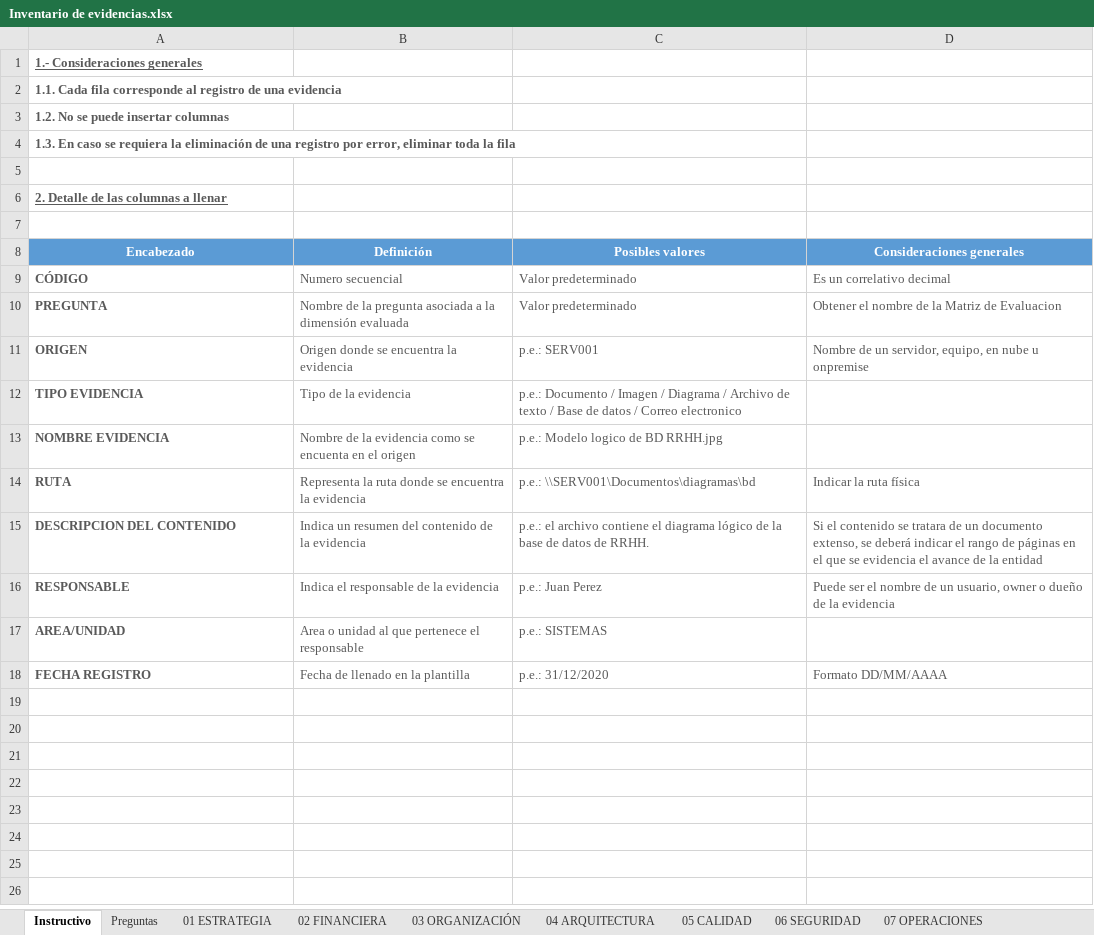
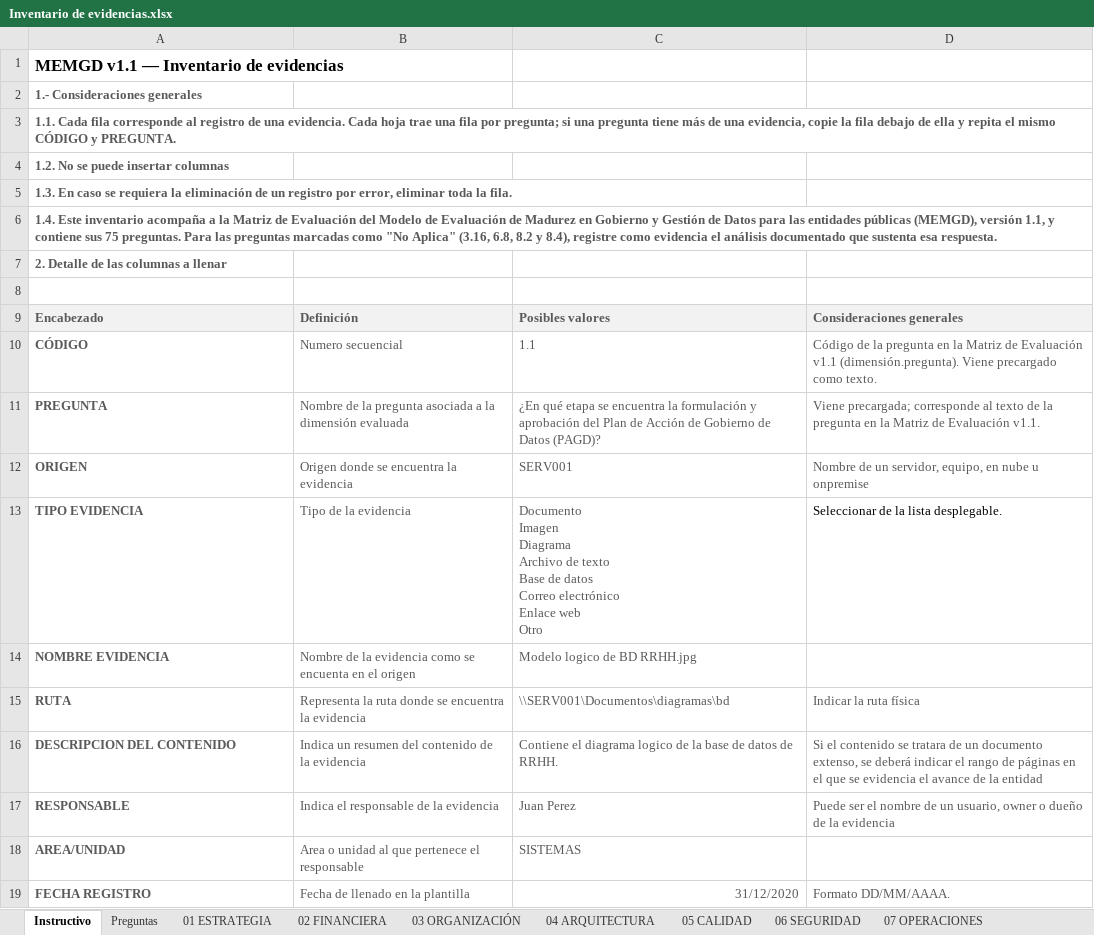
Before and after one commit to HilmerJos/gobierno-de-datos, an Excel workbook: sgd_sistema/backend/templates/Inventario de evidencias.xlsx, sheet Instructivo, drawn as a sheet; values as stored, in another font and other column widths than the file's, no borders; addresses are those after the commit; ↵ is a line break in a cell; the diff names each change by its address in the sheet, - before the commit and + after, or states it on an @@ line.

Commit message:
feat: implementar modulo de usuarios y roles, autenticacion, catalogo MEMGD y optimizaciones en interfaz

```diff
--- a/sgd_sistema/backend/templates/Inventario de evidencias.xlsx (sheet Instructivo)
+++ b/sgd_sistema/backend/templates/Inventario de evidencias.xlsx (sheet Instructivo)
+row 1: MEMGD v1.1 — Inventario de evidencias
-A2 underline: on
+A2 underline: off
-A3: …de una evidencia
+A3: …de una evidencia. Cada hoja trae una fila por pregunta; si una pregunta tiene más de una evidencia, copie la fila debajo de ella y repita el mismo CÓDIGO y PREGUNTA.
-A5: …eliminación de una registro por error, eliminar toda la fila
+A5: …eliminación de un registro por error, eliminar toda la fila.
-A6: (empty)
+A6: 1.4. Este inventario acompaña a la Matriz de Evaluación del Modelo de Evaluación de Madurez en Gobierno y Gestión de Datos para las entidades públicas (MEMGD), versión 1.1, y contiene sus 75 preguntas. Para las preguntas marcadas como "No Aplica" (3.16, 6.8, 8.2 y 8.4), registre como evidencia el análisis documentado que sustenta esa respuesta.
-A7 underline: on
+A7 underline: off
@@ A9:D9 fill: #5B9BD5 → #F2F2F2, text colour: #FFFFFF → #595959, alignment: center → left @@
-C10: Valor predeterminado
+C10: 1.1
-D10: Es un correlativo decimal
+D10: Código de la pregunta en la Matriz de Evaluación v1.1 (dimensión.pregunta). Viene precargado como texto.
-C11: Valor predeterminado
+C11: ¿En qué etapa se encuentra la formulación y aprobación del Plan de Acción de Gobierno de Datos (PAGD)?
-D11: Obtener el nombre de la Matriz de Evaluacion
+D11: Viene precargada; corresponde al texto de la pregunta en la Matriz de Evaluación v1.1.
-C12: p.e.: SERV001
+C12: SERV001
-C13: p.e.: Documento / Imagen / Diagrama / Archivo de texto / Base de datos / Correo electronico
+C13: Documento ↵ Imagen ↵ Diagrama ↵ Archivo de texto ↵ Base de datos ↵ Correo electrónico ↵ Enlace web ↵ Otro
-D13: (empty)
+D13: Seleccionar de la lista desplegable.
-C14: p.e.: Modelo logico de BD RRHH.jpg
+C14: Modelo logico de BD RRHH.jpg
-C15: p.e.: \\SERV001\Documentos\diagramas\bd
+C15: \\SERV001\Documentos\diagramas\bd
-C16: p.e.: el archivo contiene el diagrama lógico de la…
+C16: Contiene el diagrama logico de la…
-C17: p.e.: Juan Perez
+C17: Juan Perez
-C18: p.e.: SISTEMAS
+C18: SISTEMAS
-C19: p.e.: 31/12/2020
+C19: 31/12/2020
-D19: Formato DD/MM/AAAA
+D19: Formato DD/MM/AAAA.
```
Also changed, not shown: sheet Preguntas, sheet 03 ORGANIZACIÓN, sheet 01 ESTRATEGIA, sheet 04 ARQUITECTURA, sheet 07 OPERACIONES, sheet 08 INTEROPERABILIDAD, 3 more sheets, formulas that keep their value, 32 other files.
